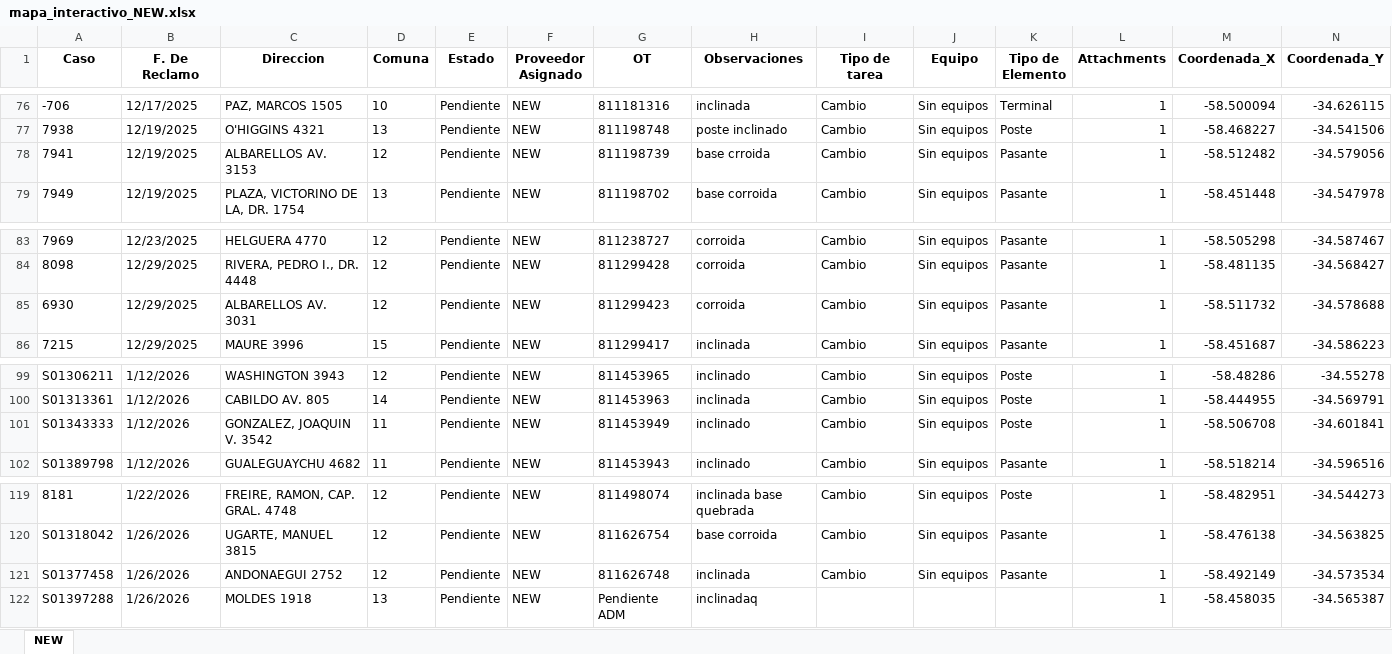
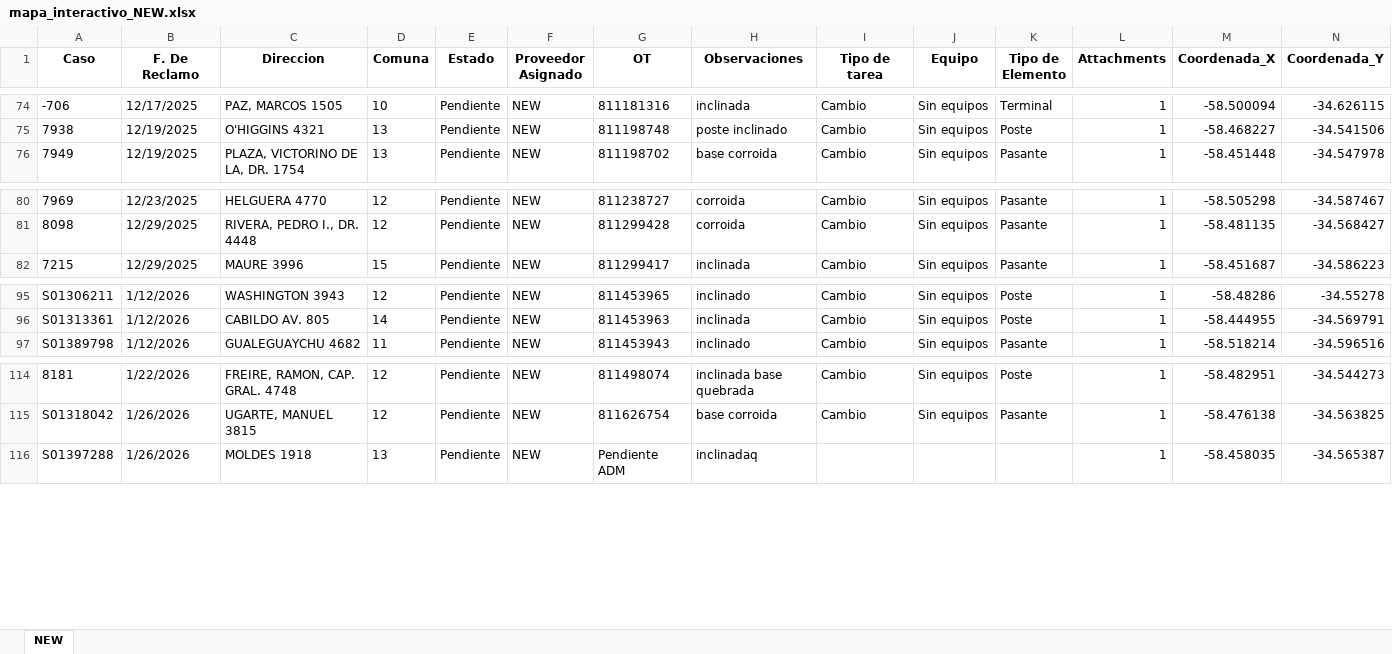
Before and after one commit to gestiondereclamosteco/new, an Excel workbook: mapa_interactivo_NEW.xlsx, sheet NEW, drawn as a sheet; only a part is shown, gaps mark what is left out; values as stored, in another font and other column widths than the file's, no borders; removed rows and columns are numbered as before the commit, all else as after; rows hold the shown columns only; the diff covers the shown part only; the diff names each change by its address in the sheet, - before the commit and + after, or states it on an @@ line.

```diff
--- a/mapa_interactivo_NEW.xlsx (sheet NEW)
+++ b/mapa_interactivo_NEW.xlsx (sheet NEW)
-row 78: 7941 | 12/19/2025 | ALBARELLOS AV. 3153 | 12 | Pendiente | NEW | 811198739 | base crroida | Cambio | Sin equipos | Pasante | 1 | -58.512482 | -34.579056
-row 85: 6930 | 12/29/2025 | ALBARELLOS AV. 3031 | 12 | Pendiente | NEW | 811299423 | corroida | Cambio | Sin equipos | Pasante | 1 | -58.511732 | -34.578688
-row 101: S01343333 | 1/12/2026 | GONZALEZ, JOAQUIN V. 3542 | 11 | Pendiente | NEW | 811453949 | inclinado | Cambio | Sin equipos | Poste | 1 | -58.506708 | -34.601841
-row 121: S01377458 | 1/26/2026 | ANDONAEGUI 2752 | 12 | Pendiente | NEW | 811626748 | inclinada | Cambio | Sin equipos | Pasante | 1 | -58.492149 | -34.573534
```
Also changed, not shown: 7 added rows, 7 removed rows and 26 edited cells elsewhere in this sheet, 1 other file.
